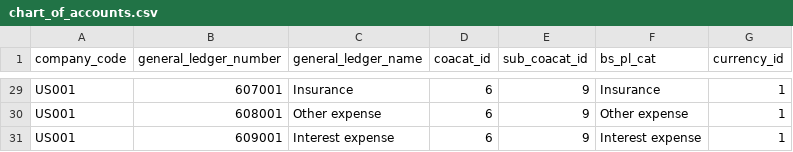
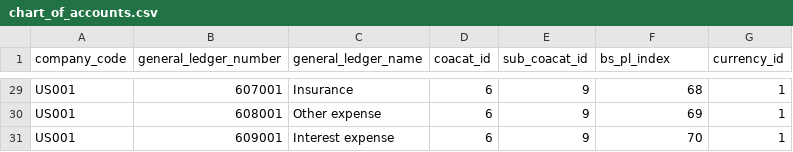
Before and after one commit to Joylizzie/Financial_reports, a CSV file: data/chart_of_accounts.csv, drawn as a sheet; only a part is shown, gaps mark what is left out; the diff covers the shown part only; the diff names each change by its address in the sheet, - before the commit and + after, or states it on an @@ line.

Commit message:
add index to coa and bs_pl_idx for reporting

```diff
--- a/data/chart_of_accounts.csv
+++ b/data/chart_of_accounts.csv
-F1: bs_pl_cat
+F1: bs_pl_index
-F29 (bs_pl_index): Insurance
+F29 (bs_pl_index): 68
-F30 (bs_pl_index): Other expense
+F30 (bs_pl_index): 69
-F31 (bs_pl_index): Interest expense
+F31 (bs_pl_index): 70
```
Also changed, not shown: 27 edited cells elsewhere in this file, 1 other file.
